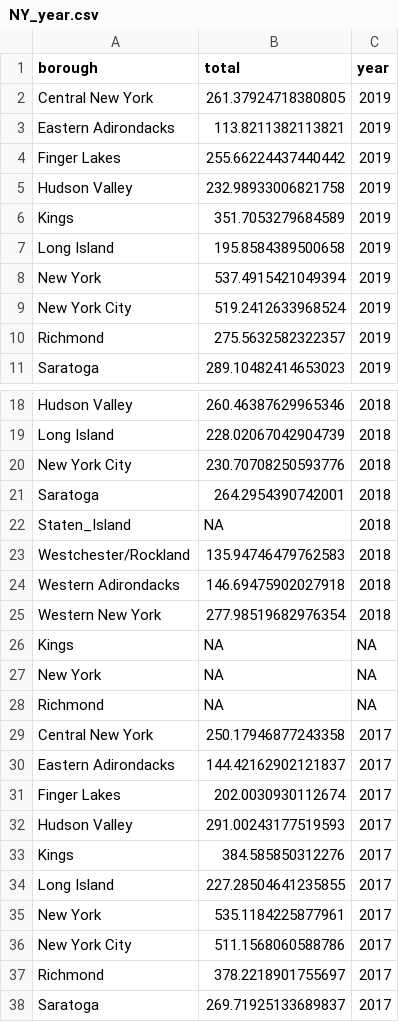
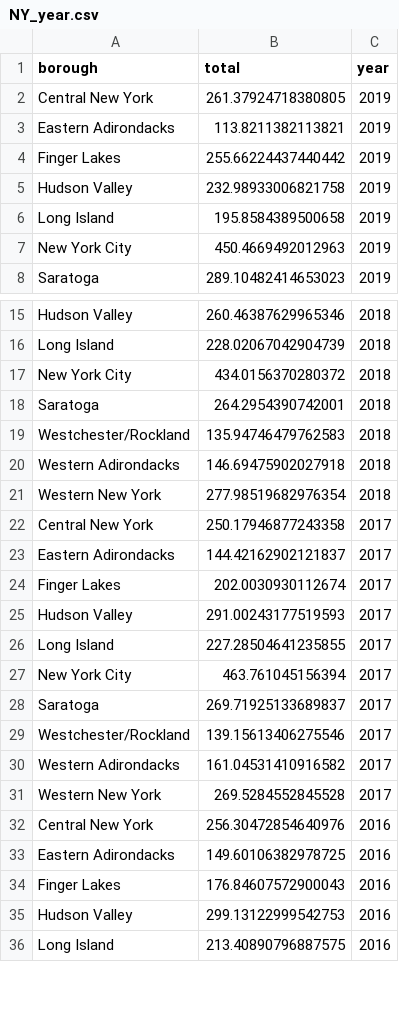
Before and after one commit to ElaineYanxi-Chen/p8105-finalproject.github.io, a CSV file: data/NY_year.csv, drawn as a sheet; only a part is shown, gaps mark what is left out; the shorter side is filled out with more unchanged rows; the diff covers the shown part only.

Commit message:
Fixed Year data trend (12/08)

```diff
--- a/data/NY_year.csv
+++ b/data/NY_year.csv
@@ -5,7 +5,4 @@ Finger Lakes,255.66224437440442,2019
 Hudson Valley,232.98933006821758,2019
-Kings,351.7053279684589,2019
 Long Island,195.8584389500658,2019
-New York,537.4915421049394,2019
-New York City,519.2412633968524,2019
-Richmond,275.5632582322357,2019
+New York City,450.4669492012963,2019
 Saratoga,289.10482414653023,2019
@@ -19,5 +16,4 @@ Hudson Valley,260.46387629965346,2018
 Long Island,228.02067042904739,2018
-New York City,230.70708250593776,2018
+New York City,434.0156370280372,2018
 Saratoga,264.2954390742001,2018
-Staten_Island,NA,2018
 Westchester/Rockland,135.94746479762583,2018
@@ -25,5 +21,2 @@ Western Adirondacks,146.69475902027918,2018
 Western New York,277.98519682976354,2018
-Kings,NA,NA
-New York,NA,NA
-Richmond,NA,NA
 Central New York,250.17946877243358,2017
@@ -32,7 +25,4 @@ Finger Lakes,202.0030930112674,2017
 Hudson Valley,291.00243177519593,2017
-Kings,384.585850312276,2017
 Long Island,227.28504641235855,2017
-New York,535.1184225877961,2017
-New York City,511.1568060588786,2017
-Richmond,378.2218901755697,2017
+New York City,463.761045156394,2017
 Saratoga,269.71925133689837,2017
```
Also changed, not shown: 9 removed rows and 3 edited cells elsewhere in this file, 1 other file.
